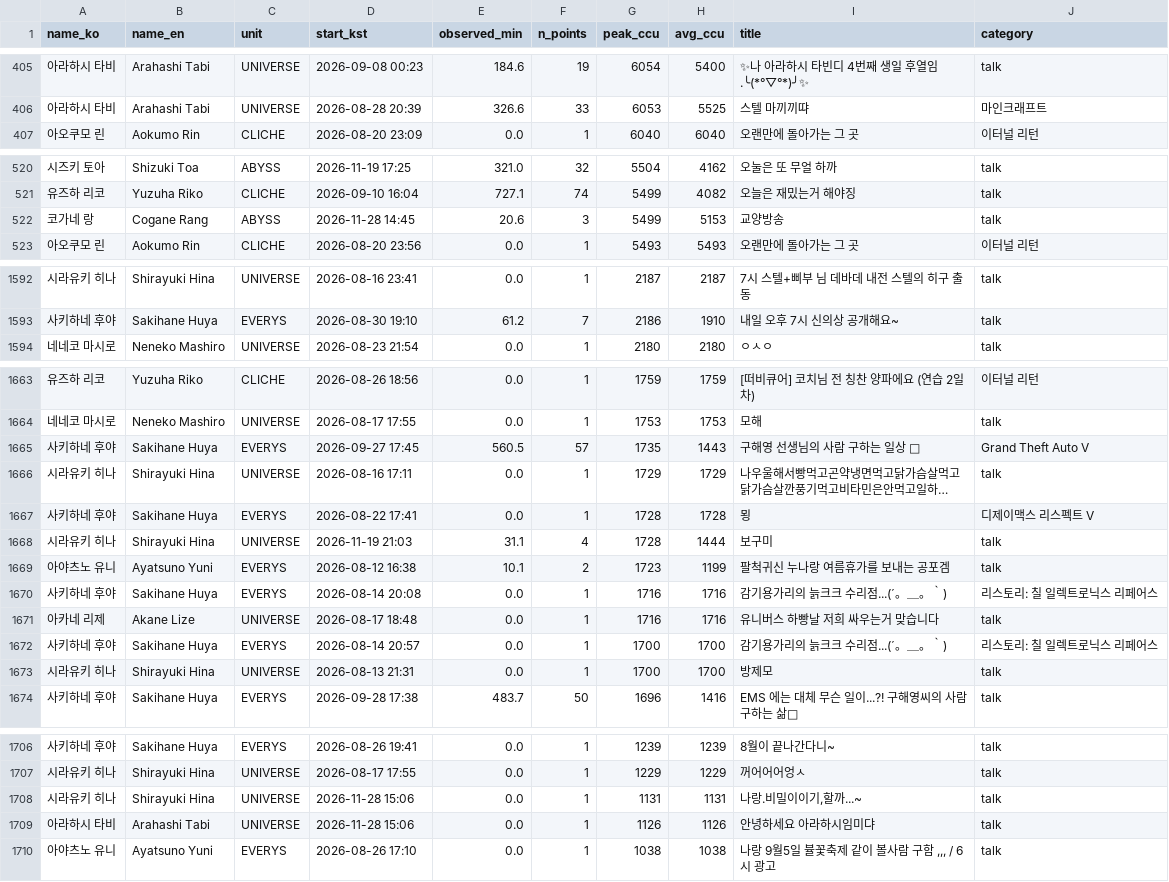
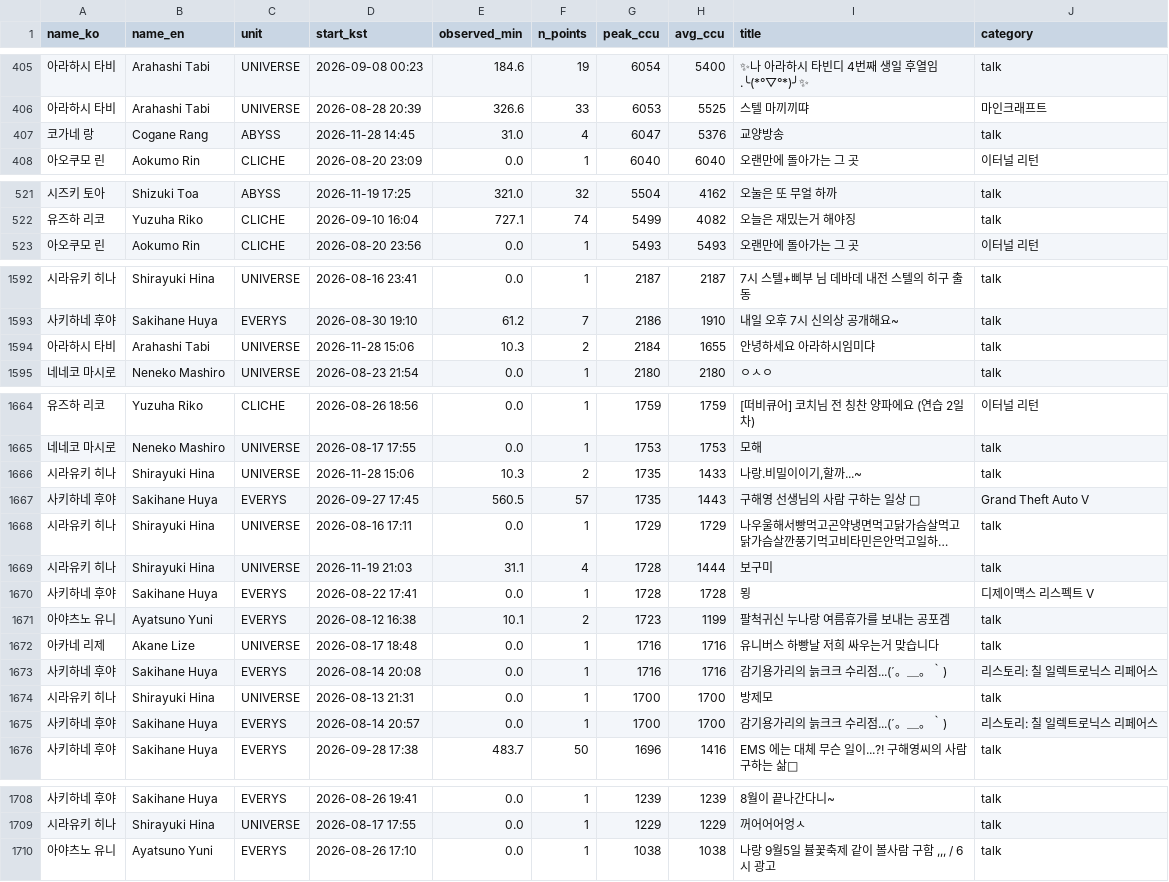
Before and after one commit to Argenviol/stellive-analytics, a CSV file: youtube_analyze_all/08_live_viewership/data/sessions.csv, drawn as a sheet; only a part is shown, gaps mark what is left out; long unchanged cells end in …; removed rows and columns are numbered as before the commit, all else as after; the diff covers the shown part only; the diff names each change by its address in the sheet, - before the commit and + after, or states it on an @@ line.

```diff
--- a/youtube_analyze_all/08_live_viewership/data/sessions.csv
+++ b/youtube_analyze_all/08_live_viewership/data/sessions.csv
+row 407: 코가네 랑 | Cogane Rang | ABYSS | 2026-11-28 14:45 | 31.0 | 4 | 6047 | 5376 | 교양방송 | talk
-row 522: 코가네 랑 | Cogane Rang | ABYSS | 2026-11-28 14:45 | 20.6 | 3 | 5499 | 5153 | 교양방송 | talk
+row 1594: 아라하시 타비 | Arahashi Tabi | UNIVERSE | 2026-11-28 15:06 | 10.3 | 2 | 2184 | 1655 | 안녕하세요 아라하시임미댜 | talk
+row 1666: 시라유키 히나 | Shirayuki Hina | UNIVERSE | 2026-11-28 15:06 | 10.3 | 2 | 1735 | 1433 | 나랑.비밀이이기,할까...~ | talk
@@ row 1668 moved to row 1669: 시라유키 히나 @@
@@ row 1671 moved to row 1672: 아카네 리제 @@
@@ row 1673 moved to row 1674: 시라유키 히나 @@
-row 1708: 시라유키 히나 | Shirayuki Hina | UNIVERSE | 2026-11-28 15:06 | 0.0 | 1 | 1131 | 1131 | 나랑.비밀이이기,할까...~ | talk
-row 1709: 아라하시 타비 | Arahashi Tabi | UNIVERSE | 2026-11-28 15:06 | 0.0 | 1 | 1126 | 1126 | 안녕하세요 아라하시임미댜 | talk
```
Also changed, not shown: 19 moved rows elsewhere in this file, youtube_analyze_all/08_live_viewership/data/member_metrics.csv, 12 other files.
